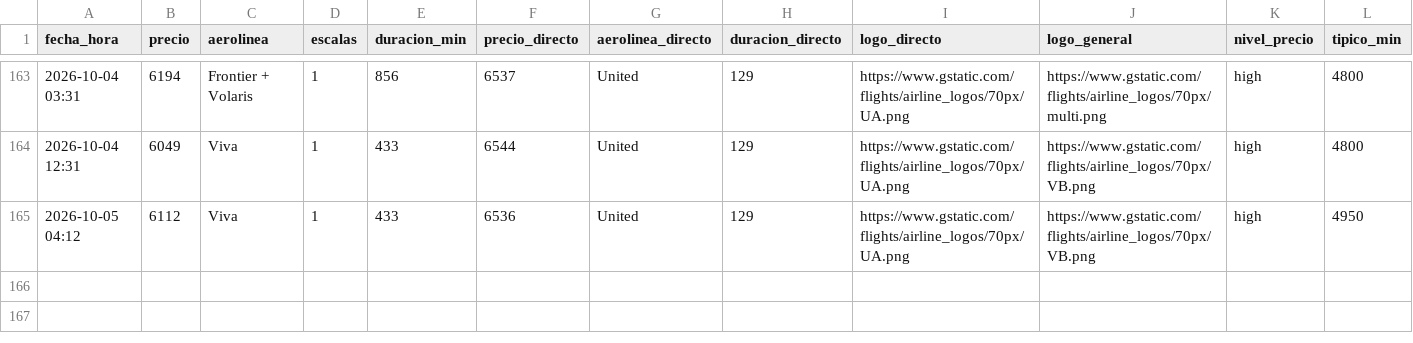
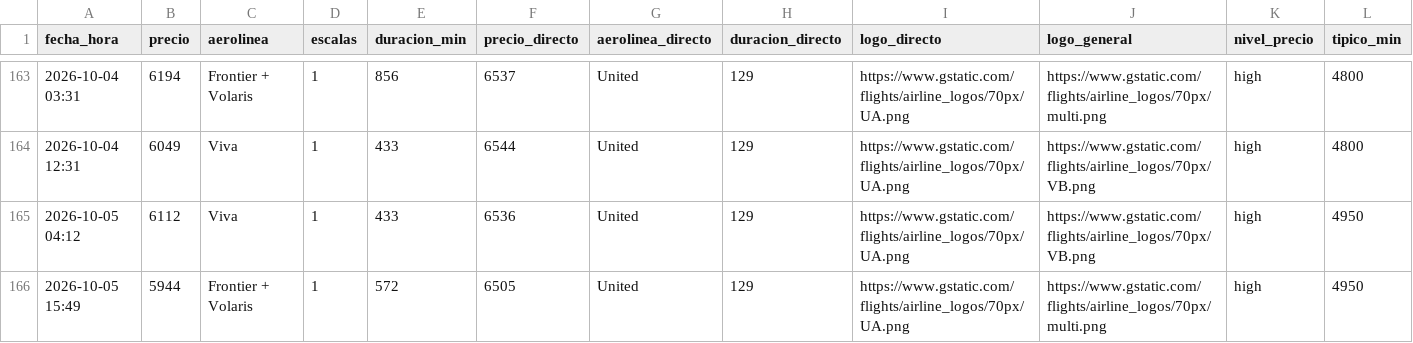
Before and after one commit to ChristianS26/fly-tracker, a CSV file: historial.csv, drawn as a sheet; only a part is shown, gaps mark what is left out; rows hold the shown columns only; the diff names each change by its address in the sheet, - before the commit and + after, or states it on an @@ line.

```diff
--- a/historial.csv
+++ b/historial.csv
+row 166: 2026-10-05 15:49 | 5944 | Frontier + Volaris | 1 | 572 | 6505 | United | 129 | https://www.gstatic.com/flights/airline_logos/70px/UA.png | https://www.gstatic.com/flights/airline_logos/70px/multi.png | high | 4950
```
Also changed, not shown: 2 other files.
